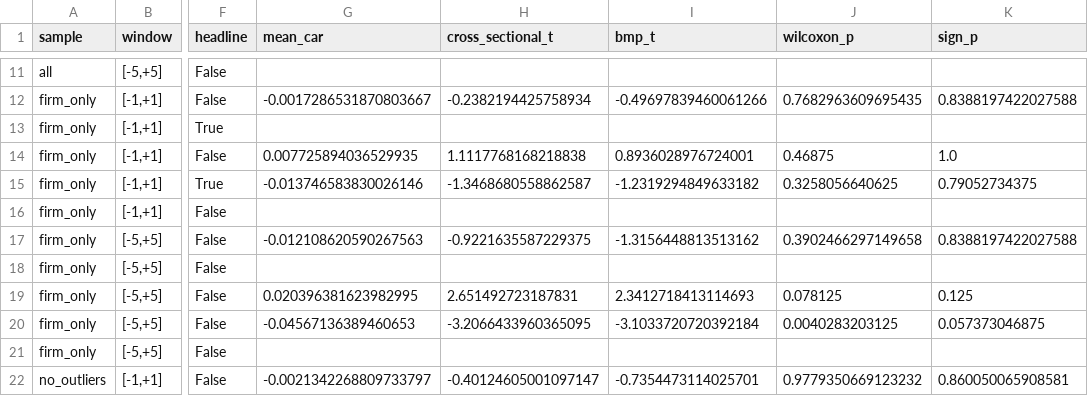
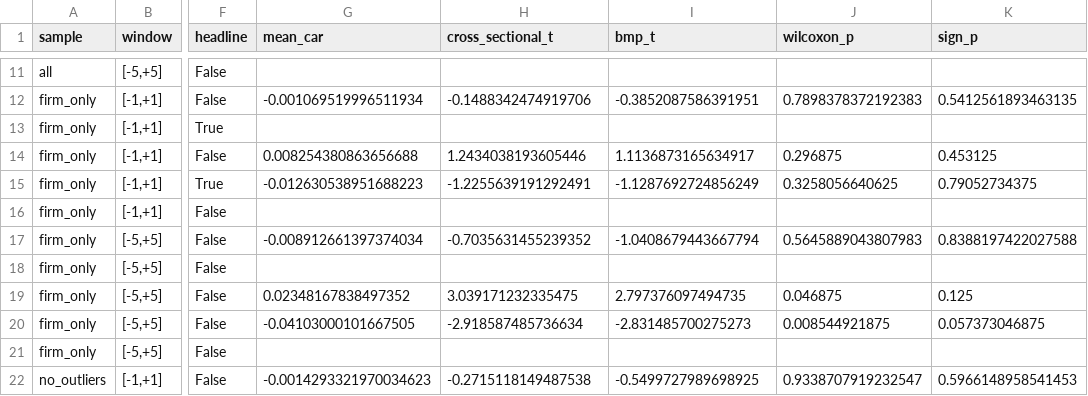
Before and after one commit to JohnMitiguy/event-study, a CSV file: results/opec_across_event_day0_shifted.csv, drawn as a sheet; only a part is shown, gaps mark what is left out; the diff covers the shown part only; the diff names each change by its address in the sheet, - before the commit and + after, or states it on an @@ line.

```diff
--- a/results/opec_across_event_day0_shifted.csv
+++ b/results/opec_across_event_day0_shifted.csv
-G12 (mean_car): -0.0017286531870803667
+G12 (mean_car): -0.001069519996511934
-H12 (cross_sectional_t): -0.2382194425758934
+H12 (cross_sectional_t): -0.1488342474919706
-I12 (bmp_t): -0.49697839460061266
+I12 (bmp_t): -0.3852087586391951
-J12 (wilcoxon_p): 0.7682963609695435
+J12 (wilcoxon_p): 0.7898378372192383
-K12 (sign_p): 0.8388197422027588
+K12 (sign_p): 0.5412561893463135
-G14 (mean_car): 0.007725894036529935
+G14 (mean_car): 0.008254380863656688
-H14 (cross_sectional_t): 1.1117768168218838
+H14 (cross_sectional_t): 1.2434038193605446
-I14 (bmp_t): 0.8936028976724001
+I14 (bmp_t): 1.1136873165634917
-J14 (wilcoxon_p): 0.46875
+J14 (wilcoxon_p): 0.296875
-K14 (sign_p): 1.0
+K14 (sign_p): 0.453125
-G15 (mean_car): -0.013746583830026146
+G15 (mean_car): -0.012630538951688223
-H15 (cross_sectional_t): -1.3468680558862587
+H15 (cross_sectional_t): -1.2255639191292491
-I15 (bmp_t): -1.2319294849633182
+I15 (bmp_t): -1.1287692724856249
-G17 (mean_car): -0.012108620590267563
+G17 (mean_car): -0.008912661397374034
-H17 (cross_sectional_t): -0.9221635587229375
+H17 (cross_sectional_t): -0.7035631455239352
-I17 (bmp_t): -1.3156448813513162
+I17 (bmp_t): -1.0408679443667794
-J17 (wilcoxon_p): 0.3902466297149658
+J17 (wilcoxon_p): 0.5645889043807983
-G19 (mean_car): 0.020396381623982995
+G19 (mean_car): 0.02348167838497352
-H19 (cross_sectional_t): 2.651492723187831
+H19 (cross_sectional_t): 3.039171232335475
-I19 (bmp_t): 2.3412718413114693
+I19 (bmp_t): 2.797376097494735
-J19 (wilcoxon_p): 0.078125
+J19 (wilcoxon_p): 0.046875
-G20 (mean_car): -0.04567136389460653
+G20 (mean_car): -0.04103000101667505
-H20 (cross_sectional_t): -3.2066433960365095
+H20 (cross_sectional_t): -2.918587485736634
-I20 (bmp_t): -3.1033720720392184
+I20 (bmp_t): -2.831485700275273
-J20 (wilcoxon_p): 0.0040283203125
+J20 (wilcoxon_p): 0.008544921875
-G22 (mean_car): -0.0021342268809733797
+G22 (mean_car): -0.0014293321970034623
-H22 (cross_sectional_t): -0.40124605001097147
+H22 (cross_sectional_t): -0.2715118149487538
-I22 (bmp_t): -0.7354473114025701
+I22 (bmp_t): -0.5499727989698925
-J22 (wilcoxon_p): 0.9779350669123232
+J22 (wilcoxon_p): 0.9338707919232547
-K22 (sign_p): 0.860050065908581
+K22 (sign_p): 0.5966148958541453
```
Also changed, not shown: 59 edited cells elsewhere in this file, results/opec_abnormal.csv, results/opec_abnormal_official_time.csv, 33 other files.
